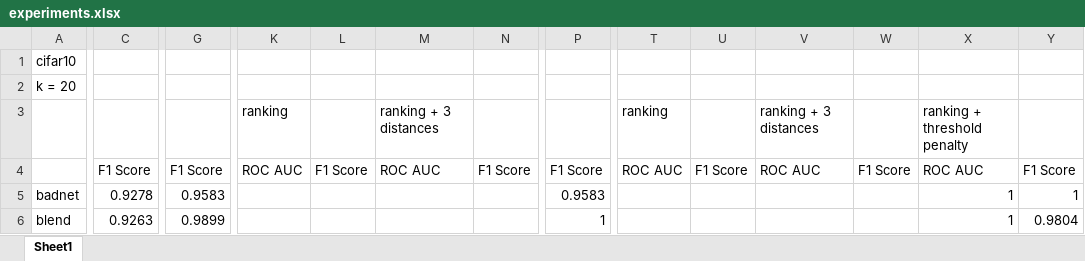
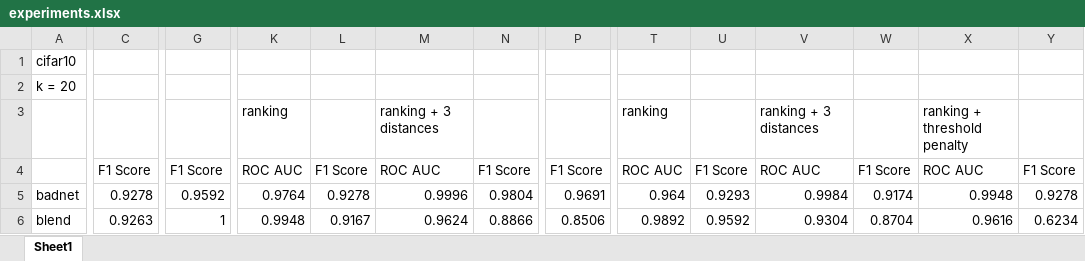
Before and after one commit to tomledeakin/backdoor-toolbox, an Excel workbook: experiments.xlsx, sheet Sheet1, drawn as a sheet; only a part is shown, gaps mark what is left out; values as stored, in another font and other column widths than the file's, no borders; the diff covers the shown part only; the diff names each change by its address in the sheet, - before the commit and + after, or states it on an @@ line.

```diff
--- a/experiments.xlsx (sheet Sheet1)
+++ b/experiments.xlsx (sheet Sheet1)
-G5: 0.9583
+G5: 0.9592
-K5: (empty)
+K5: 0.9764
-L5: (empty)
+L5: 0.9278
-M5: (empty)
+M5: 0.9996
-N5: (empty)
+N5: 0.9804
-P5: 0.9583
+P5: 0.9691
-T5: (empty)
+T5: 0.964
-U5: (empty)
+U5: 0.9293
-V5: (empty)
+V5: 0.9984
-W5: (empty)
+W5: 0.9174
-X5: 1
+X5: 0.9948
-Y5: 1
+Y5: 0.9278
-G6: 0.9899
+G6: 1
-K6: (empty)
+K6: 0.9948
-L6: (empty)
+L6: 0.9167
-M6: (empty)
+M6: 0.9624
-N6: (empty)
+N6: 0.8866
-P6: 1
+P6: 0.8506
-T6: (empty)
+T6: 0.9892
-U6: (empty)
+U6: 0.9592
-V6: (empty)
+V6: 0.9304
-W6: (empty)
+W6: 0.8704
-X6: 1
+X6: 0.9616
-Y6: 0.9804
+Y6: 0.6234
```
Also changed, not shown: 243 edited cells elsewhere in this sheet.
